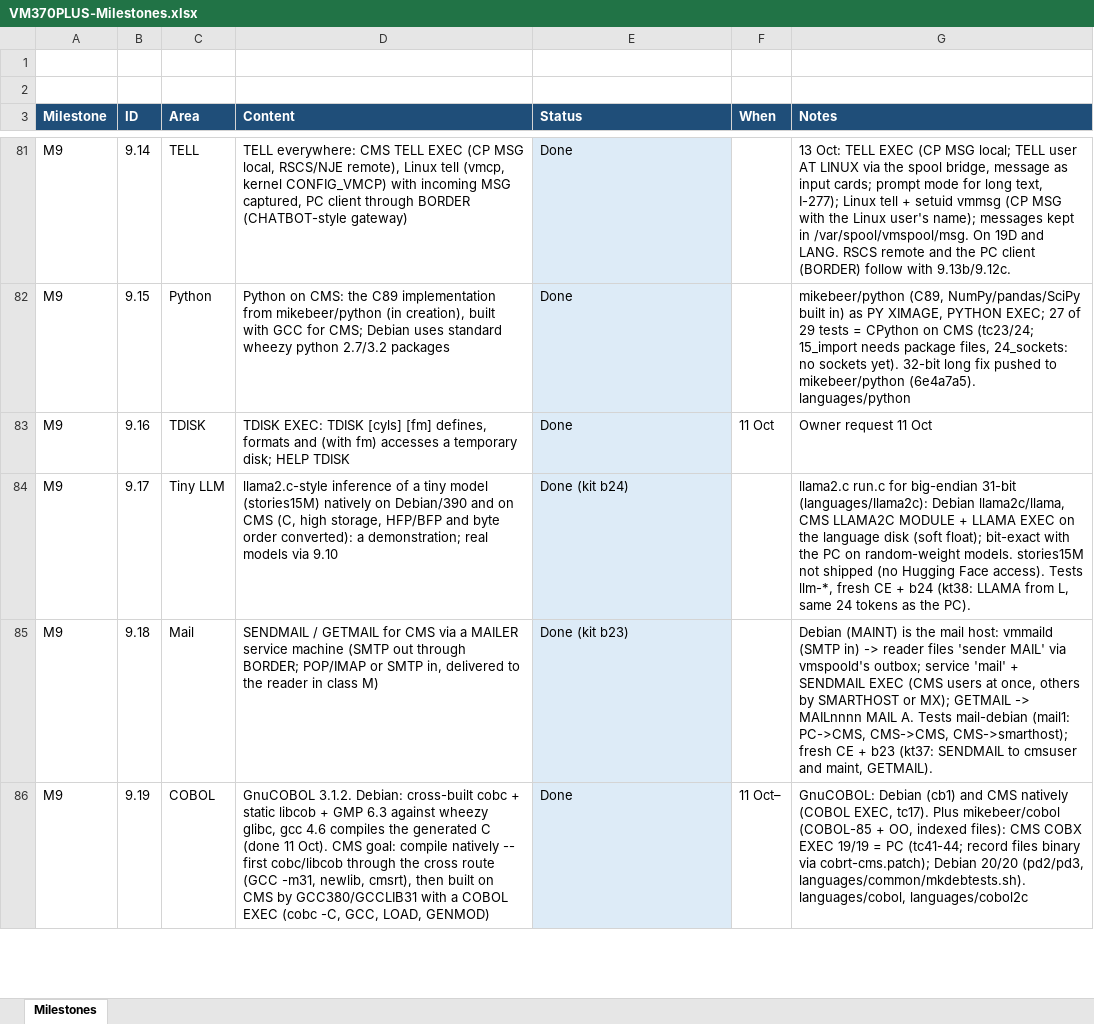
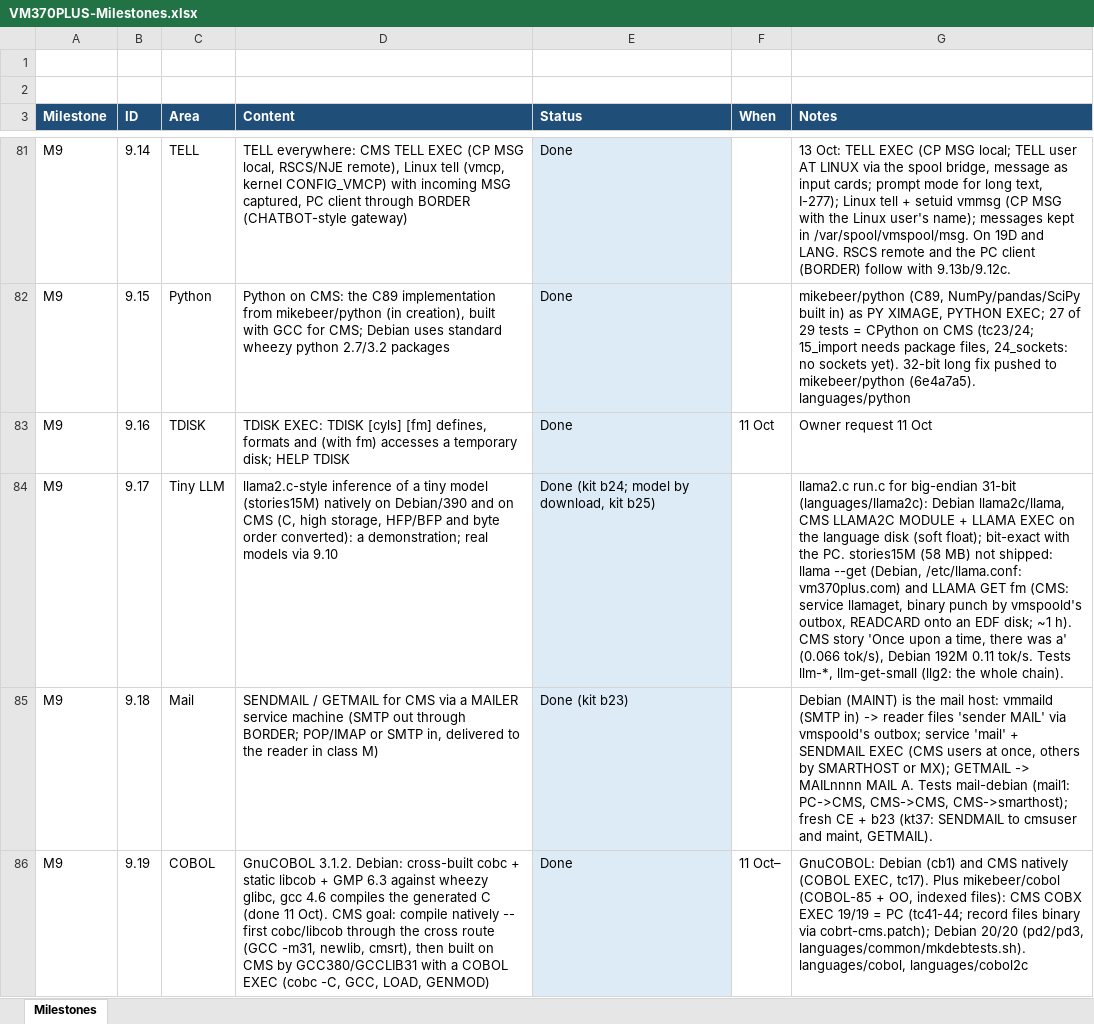
Before and after one commit to mikebeer/vm370plus, an Excel workbook: docs/VM370PLUS-Milestones.xlsx, sheet Milestones, drawn as a sheet; only a part is shown, gaps mark what is left out; values as stored, in another font and other column widths than the file's, no borders; the diff names each change by its address in the sheet, - before the commit and + after, or states it on an @@ line.

```diff
--- a/docs/VM370PLUS-Milestones.xlsx (sheet Milestones)
+++ b/docs/VM370PLUS-Milestones.xlsx (sheet Milestones)
-E84 (Status): Done (kit b24)
+E84 (Status): Done (kit b24; model by download, kit b25)
-G84 (Notes): …with the PC on random-weight models. stories15M not shipped (no Hugging Face access). Tests llm-*, fresh CE + b24 (kt38: LLAMA from L, same 24 tokens as the PC).
+G84 (Notes): …with the PC. stories15M (58 MB) not shipped: llama --get (Debian, /etc/llama.conf: vm370plus.com) and LLAMA GET fm (CMS: service llamaget, binary punch by vmspoold's outbox, READCARD onto an EDF disk; ~1 h). CMS story 'Once upon a time, there was a' (0.066 tok/s), Debian 192M 0.11 tok/s. Tests llm-*, llm-get-small (llg2: the whole chain).
```
Also changed, not shown: 4 other files.
